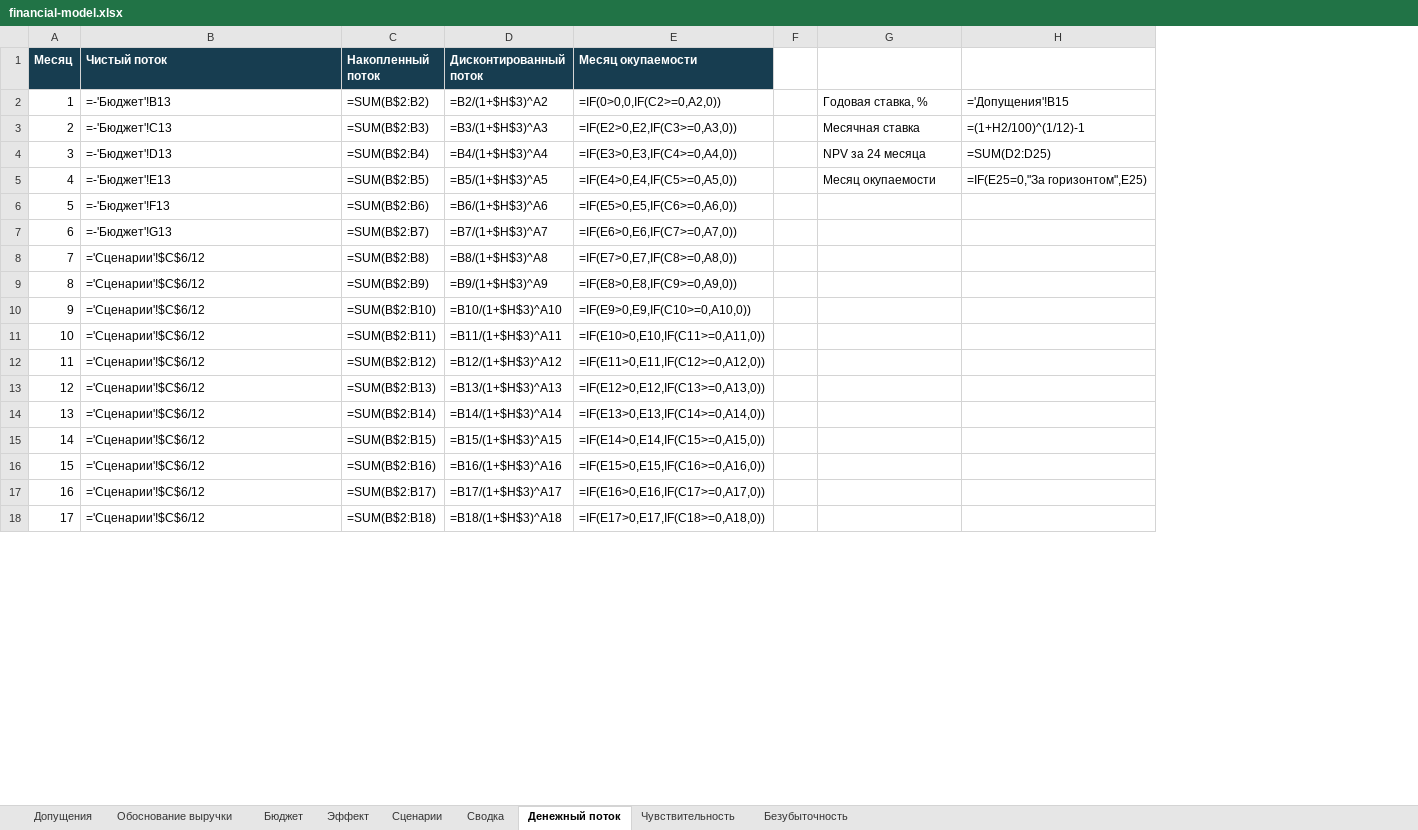
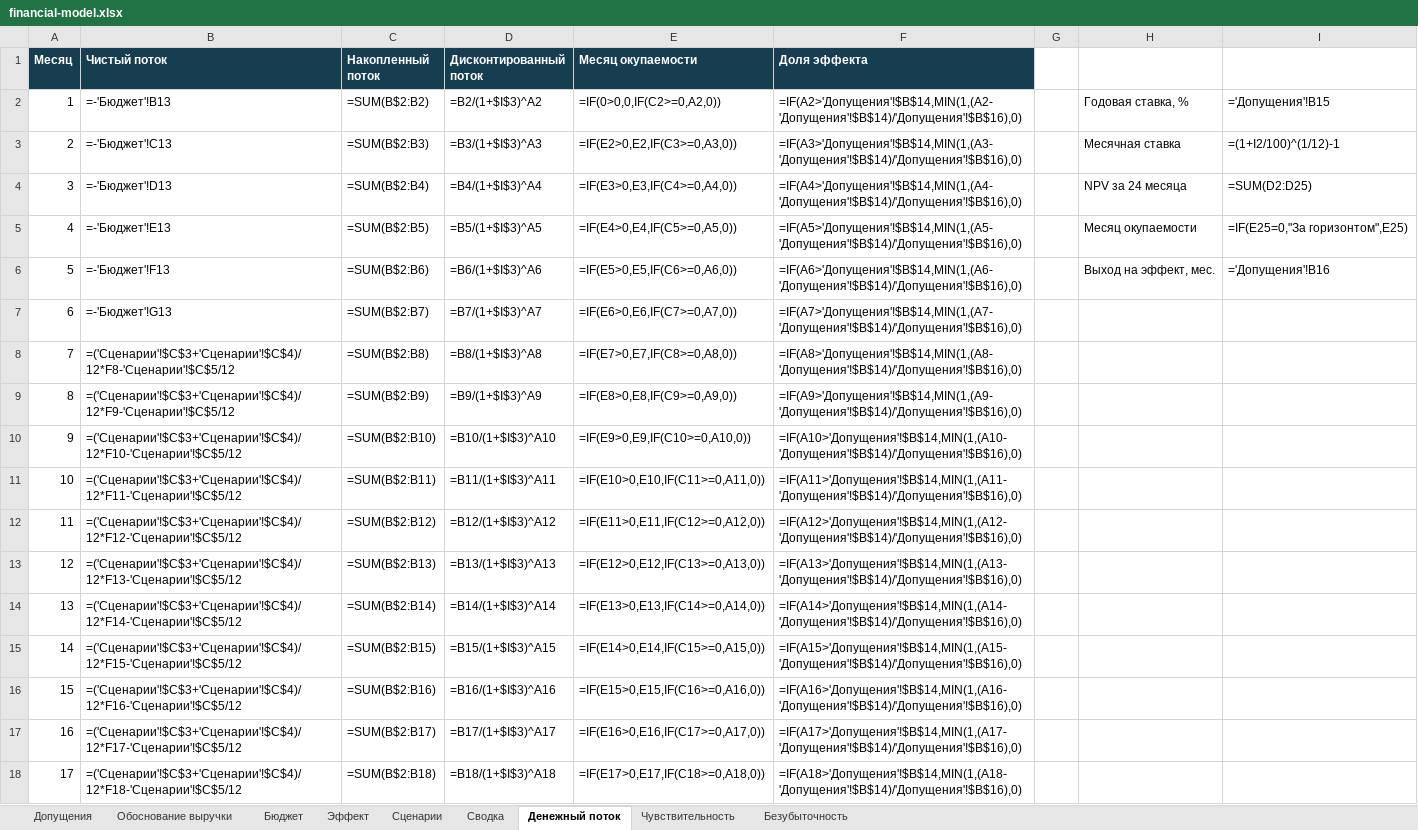
Before and after one commit to madiyar-abi/hackit, an Excel workbook: finance/financial-model.xlsx, sheet Денежный поток, drawn as a sheet; only a part is shown; values as stored, in another font and other column widths than the file's, no borders; formulas without a stored value are shown as written; addresses are those after the commit; the diff covers the shown part only; the diff names each change by its address in the sheet, - before the commit and + after, or states it on an @@ line.

```diff
--- a/finance/financial-model.xlsx (sheet Денежный поток)
+++ b/finance/financial-model.xlsx (sheet Денежный поток)
+column F (Доля эффекта), rows 2-18: =IF(A2>'Допущения'!$B$14,MIN(1,(A2-'Допущения'!$B$14)/'Допущения'!$B$16),0) | =IF(A3>'Допущения'!$B$14,MIN(1,(A3-'Допущения'!$B$14)/'Допущения'!$B$16),0) | =IF(A4>'Допущения'!$B$14,MIN(1,(A4-'Допущения'!$B$14)/'Допущения'!$B$16),0) | =IF(A5>'Допущения'!$B$14,MIN(1,(A5-'Допущения'!$B$14)/'Допущения'!$B$16),0) | =IF(A6>'Допущения'!$B$14,MIN(1,(A6-'Допущения'!$B$14)/'Допущения'!$B$16),0) | =IF(A7>'Допущения'!$B$14,MIN(1,(A7-'Допущения'!$B$14)/'Допущения'!$B$16),0) | =IF(A8>'Допущения'!$B$14,MIN(1,(A8-'Допущения'!$B$14)/'Допущения'!$B$16),0) | =IF(A9>'Допущения'!$B$14,MIN(1,(A9-'Допущения'!$B$14)/'Допущения'!$B$16),0) | =IF(A10>'Допущения'!$B$14,MIN(1,(A10-'Допущения'!$B$14)/'Допущения'!$B$16),0) | =IF(A11>'Допущения'!$B$14,MIN(1,(A11-'Допущения'!$B$14)/'Допущения'!$B$16),0) | =IF(A12>'Допущения'!$B$14,MIN(1,(A12-'Допущения'!$B$14)/'Допущения'!$B$16),0) | =IF(A13>'Допущения'!$B$14,MIN(1,(A13-'Допущения'!$B$14)/'Допущения'!$B$16),0) | =IF(A14>'Допущения'!$B$14,MIN(1,(A14-'Допущения'!$B$14)/'Допущения'!$B$16),0) | =IF(A15>'Допущения'!$B$14,MIN(1,(A15-'Допущения'!$B$14)/'Допущения'!$B$16),0) | =IF(A16>'Допущения'!$B$14,MIN(1,(A16-'Допущения'!$B$14)/'Допущения'!$B$16),0) | =IF(A17>'Допущения'!$B$14,MIN(1,(A17-'Допущения'!$B$14)/'Допущения'!$B$16),0) | =IF(A18>'Допущения'!$B$14,MIN(1,(A18-'Допущения'!$B$14)/'Допущения'!$B$16),0)
-D2 (Дисконтированный поток): =B2/(1+$H$3)^A2
+D2 (Дисконтированный поток): =B2/(1+$I$3)^A2
-D3 (Дисконтированный поток): =B3/(1+$H$3)^A3
+D3 (Дисконтированный поток): =B3/(1+$I$3)^A3
-I3: =(1+H2/100)^(1/12)-1
+I3: =(1+I2/100)^(1/12)-1
-D4 (Дисконтированный поток): =B4/(1+$H$3)^A4
+D4 (Дисконтированный поток): =B4/(1+$I$3)^A4
-D5 (Дисконтированный поток): =B5/(1+$H$3)^A5
+D5 (Дисконтированный поток): =B5/(1+$I$3)^A5
-D6 (Дисконтированный поток): =B6/(1+$H$3)^A6
+D6 (Дисконтированный поток): =B6/(1+$I$3)^A6
-H6: (empty)
+H6: Выход на эффект, мес.
-I6: (empty)
+I6: ='Допущения'!B16
-D7 (Дисконтированный поток): =B7/(1+$H$3)^A7
+D7 (Дисконтированный поток): =B7/(1+$I$3)^A7
-B8 (Чистый поток): ='Сценарии'!$C$6/12
+B8 (Чистый поток): =('Сценарии'!$C$3+'Сценарии'!$C$4)/12*F8-'Сценарии'!$C$5/12
-D8 (Дисконтированный поток): =B8/(1+$H$3)^A8
+D8 (Дисконтированный поток): =B8/(1+$I$3)^A8
-B9 (Чистый поток): ='Сценарии'!$C$6/12
+B9 (Чистый поток): =('Сценарии'!$C$3+'Сценарии'!$C$4)/12*F9-'Сценарии'!$C$5/12
-D9 (Дисконтированный поток): =B9/(1+$H$3)^A9
+D9 (Дисконтированный поток): =B9/(1+$I$3)^A9
-B10 (Чистый поток): ='Сценарии'!$C$6/12
+B10 (Чистый поток): =('Сценарии'!$C$3+'Сценарии'!$C$4)/12*F10-'Сценарии'!$C$5/12
-D10 (Дисконтированный поток): =B10/(1+$H$3)^A10
+D10 (Дисконтированный поток): =B10/(1+$I$3)^A10
-B11 (Чистый поток): ='Сценарии'!$C$6/12
+B11 (Чистый поток): =('Сценарии'!$C$3+'Сценарии'!$C$4)/12*F11-'Сценарии'!$C$5/12
-D11 (Дисконтированный поток): =B11/(1+$H$3)^A11
+D11 (Дисконтированный поток): =B11/(1+$I$3)^A11
-B12 (Чистый поток): ='Сценарии'!$C$6/12
+B12 (Чистый поток): =('Сценарии'!$C$3+'Сценарии'!$C$4)/12*F12-'Сценарии'!$C$5/12
-D12 (Дисконтированный поток): =B12/(1+$H$3)^A12
+D12 (Дисконтированный поток): =B12/(1+$I$3)^A12
-B13 (Чистый поток): ='Сценарии'!$C$6/12
+B13 (Чистый поток): =('Сценарии'!$C$3+'Сценарии'!$C$4)/12*F13-'Сценарии'!$C$5/12
-D13 (Дисконтированный поток): =B13/(1+$H$3)^A13
+D13 (Дисконтированный поток): =B13/(1+$I$3)^A13
-B14 (Чистый поток): ='Сценарии'!$C$6/12
+B14 (Чистый поток): =('Сценарии'!$C$3+'Сценарии'!$C$4)/12*F14-'Сценарии'!$C$5/12
-D14 (Дисконтированный поток): =B14/(1+$H$3)^A14
+D14 (Дисконтированный поток): =B14/(1+$I$3)^A14
-B15 (Чистый поток): ='Сценарии'!$C$6/12
+B15 (Чистый поток): =('Сценарии'!$C$3+'Сценарии'!$C$4)/12*F15-'Сценарии'!$C$5/12
-D15 (Дисконтированный поток): =B15/(1+$H$3)^A15
+D15 (Дисконтированный поток): =B15/(1+$I$3)^A15
-B16 (Чистый поток): ='Сценарии'!$C$6/12
+B16 (Чистый поток): =('Сценарии'!$C$3+'Сценарии'!$C$4)/12*F16-'Сценарии'!$C$5/12
-D16 (Дисконтированный поток): =B16/(1+$H$3)^A16
+D16 (Дисконтированный поток): =B16/(1+$I$3)^A16
-B17 (Чистый поток): ='Сценарии'!$C$6/12
+B17 (Чистый поток): =('Сценарии'!$C$3+'Сценарии'!$C$4)/12*F17-'Сценарии'!$C$5/12
-D17 (Дисконтированный поток): =B17/(1+$H$3)^A17
+D17 (Дисконтированный поток): =B17/(1+$I$3)^A17
-B18 (Чистый поток): ='Сценарии'!$C$6/12
+B18 (Чистый поток): =('Сценарии'!$C$3+'Сценарии'!$C$4)/12*F18-'Сценарии'!$C$5/12
-D18 (Дисконтированный поток): =B18/(1+$H$3)^A18
+D18 (Дисконтированный поток): =B18/(1+$I$3)^A18
```
Also changed, not shown: 14 edited cells elsewhere in this sheet, sheet Безубыточность, sheet Сценарии, sheet Чувствительность, sheet Сводка, sheet Допущения, 10 other files.
